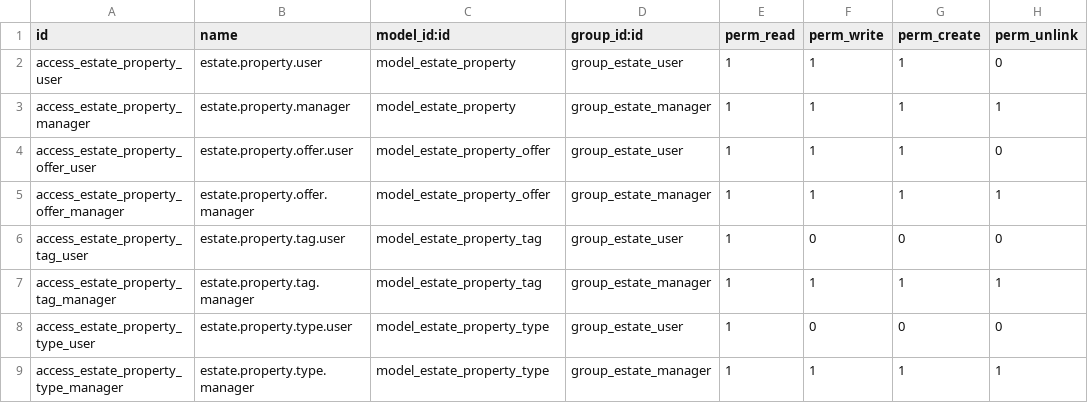
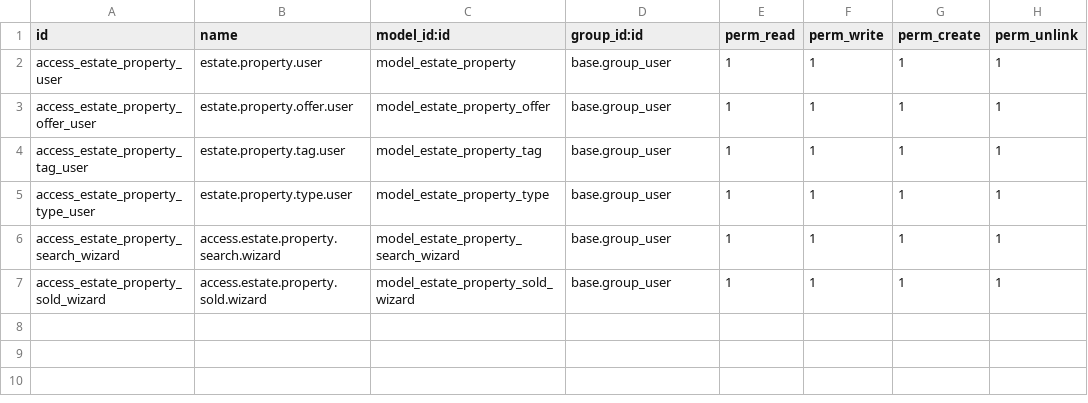
Before and after one commit to anasvhora284/Odoo-training, a CSV file: custom/estate/security/ir.model.access.csv, drawn as a sheet.

Commit message:
add property search and sold wizards; enhance estate models with company association and property count

```diff
--- a/custom/estate/security/ir.model.access.csv
+++ b/custom/estate/security/ir.model.access.csv
@@ -1,9 +1,7 @@
 id,name,model_id:id,group_id:id,perm_read,perm_write,perm_create,perm_unlink
-access_estate_property_user,estate.property.user,model_estate_property,group_estate_user,1,1,1,0
-access_estate_property_manager,estate.property.manager,model_estate_property,group_estate_manager,1,1,1,1
-access_estate_property_offer_user,estate.property.offer.user,model_estate_property_offer,group_estate_user,1,1,1,0
-access_estate_property_offer_manager,estate.property.offer.manager,model_estate_property_offer,group_estate_manager,1,1,1,1
-access_estate_property_tag_user,estate.property.tag.user,model_estate_property_tag,group_estate_user,1,0,0,0
-access_estate_property_tag_manager,estate.property.tag.manager,model_estate_property_tag,group_estate_manager,1,1,1,1
-access_estate_property_type_user,estate.property.type.user,model_estate_property_type,group_estate_user,1,0,0,0
-access_estate_property_type_manager,estate.property.type.manager,model_estate_property_type,group_estate_manager,1,1,1,1
+access_estate_property_user,estate.property.user,model_estate_property,base.group_user,1,1,1,1
+access_estate_property_offer_user,estate.property.offer.user,model_estate_property_offer,base.group_user,1,1,1,1
+access_estate_property_tag_user,estate.property.tag.user,model_estate_property_tag,base.group_user,1,1,1,1
+access_estate_property_type_user,estate.property.type.user,model_estate_property_type,base.group_user,1,1,1,1
+access_estate_property_search_wizard,access.estate.property.search.wizard,model_estate_property_search_wizard,base.group_user,1,1,1,1
+access_estate_property_sold_wizard,access.estate.property.sold.wizard,model_estate_property_sold_wizard,base.group_user,1,1,1,1
```
Also changed, not shown: 20 other files.
